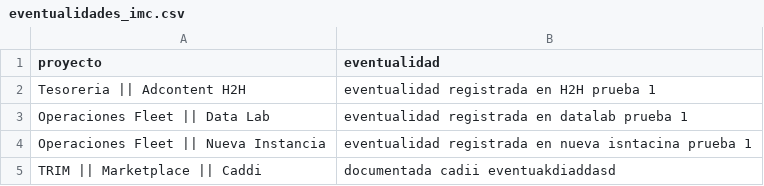
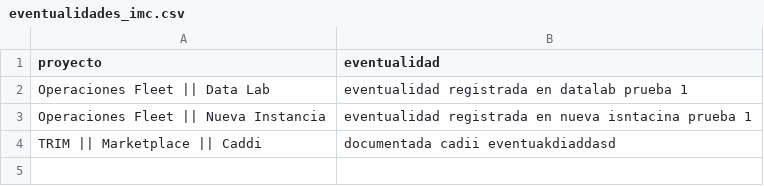
Before and after one commit to DTI-Dashboard/Proyectos, a CSV file: eventualidades_imc.csv, drawn as a sheet.

Commit message:
backup: eventualidades_imc.csv actualizado desde dashboard

```diff
--- a/eventualidades_imc.csv
+++ b/eventualidades_imc.csv
@@ -1,3 +1,2 @@
 proyecto,eventualidad
-"Tesoreria || Adcontent H2H","eventualidad registrada en H2H prueba 1"
 "Operaciones Fleet || Data Lab","eventualidad registrada en datalab prueba 1"
```
